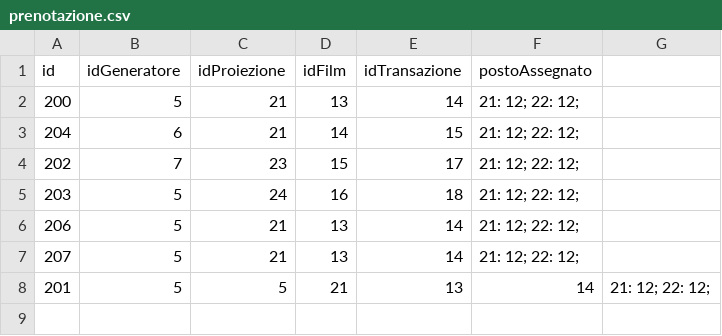
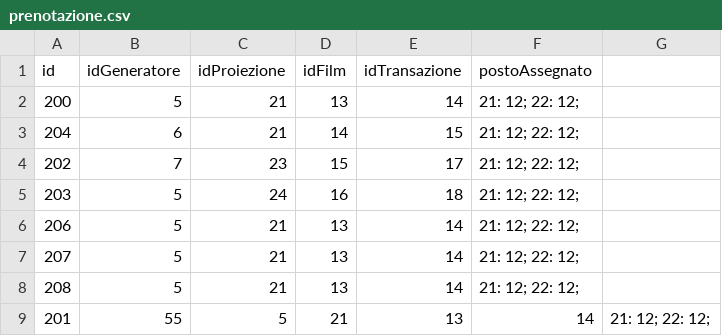
Before and after one commit to Franc3sco07/Cinema_Progetto, a CSV file: out/production/Cinema_Progetto/progetto/database/prenotazione.csv, drawn as a sheet.

```diff
--- a/out/production/Cinema_Progetto/progetto/database/prenotazione.csv
+++ b/out/production/Cinema_Progetto/progetto/database/prenotazione.csv
@@ -7,2 +7,3 @@ id, idGeneratore, idProiezione, idFilm, idTransazione, postoAssegnato
 207,5, 21, 13, 14, 21: 12; 22: 12;
-201,5,5,21,13,14, 21: 12; 22: 12;
+208,5, 21, 13, 14, 21: 12; 22: 12;
+201,55,5,21,13,14, 21: 12; 22: 12;
```
Also changed, not shown: 20 other files.
